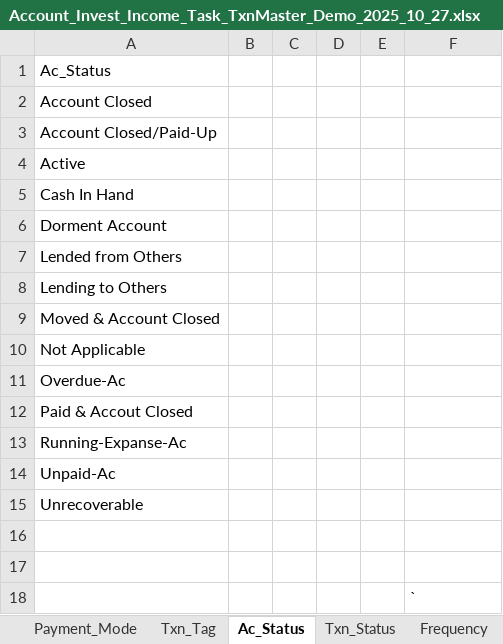
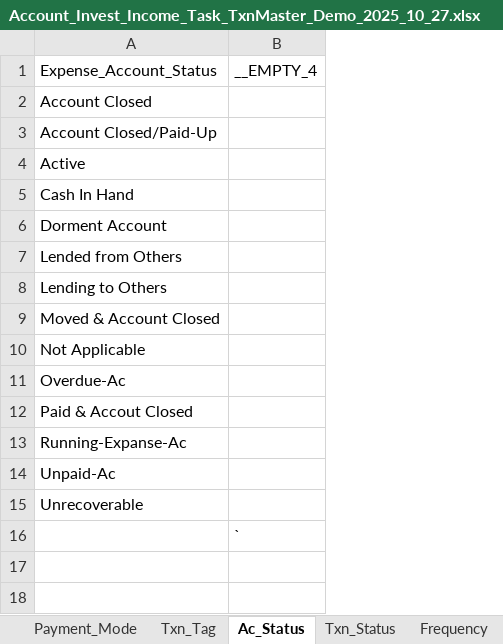
Before and after one commit to 6476487685/ClearView, an Excel workbook: Account_Invest_Income_Task_TxnMaster_Demo_2025_10_27.xlsx, sheet Ac_Status, drawn as a sheet; values as stored, in another font and other column widths than the file's, no borders; removed rows and columns are numbered as before the commit, all else as after; the diff names each change by its address in the sheet, - before the commit and + after, or states it on an @@ line.

```diff
--- a/Account_Invest_Income_Task_TxnMaster_Demo_2025_10_27.xlsx (sheet Ac_Status)
+++ b/Account_Invest_Income_Task_TxnMaster_Demo_2025_10_27.xlsx (sheet Ac_Status)
-column B, empty
-column C, empty
-column D, empty
-column E, empty
-row 1: Ac_Status
+row 1: Expense_Account_Status | __EMPTY_4
-row 16: (empty)
-row 17: (empty)
```
Also changed, not shown: sheet Txn_Investment, sheet Txn_Income, sheet Txn_Status, sheet Payment_Mode, sheet Ac_Holder, sheet Frequency, 4 more sheets, other sheet tabs, 1 other file.
